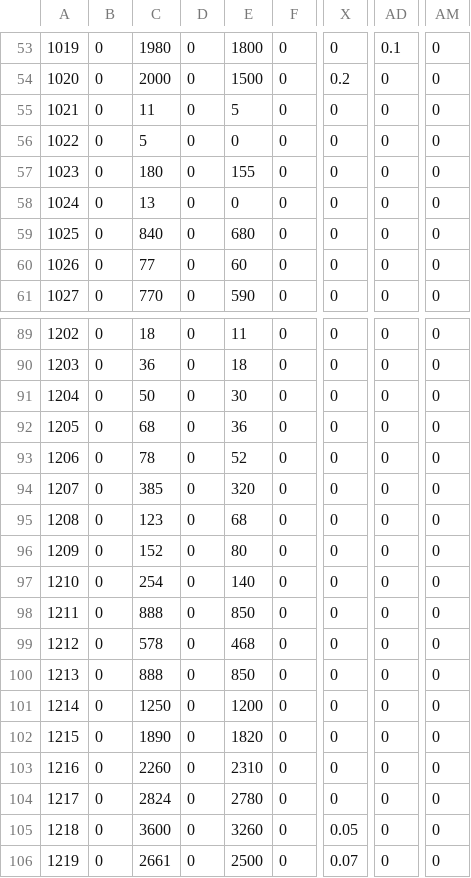
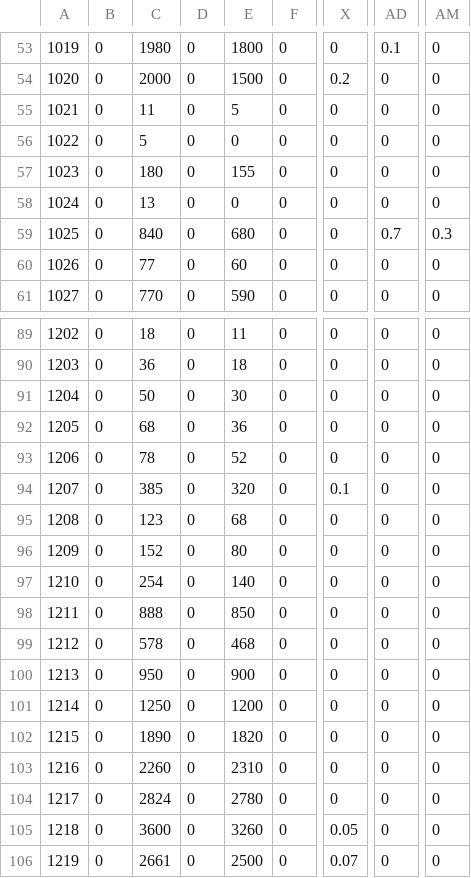
Before and after one commit to lqkhoo/rf-calculator, a TSV file: tsv/map_itemid_to_baseitem_stats_data.tsv, drawn as a sheet; only a part is shown, gaps mark what is left out; the diff names each change by its address in the sheet, - before the commit and + after, or states it on an @@ line.

Commit message:
Fixed all known bugs. Fixed incorrect tsv data

```diff
--- a/tsv/map_itemid_to_baseitem_stats_data.tsv
+++ b/tsv/map_itemid_to_baseitem_stats_data.tsv
-AD59: 0
+AD59: 0.7
-AM59: 0
+AM59: 0.3
-X94: 0
+X94: 0.1
-C100: 888
+C100: 950
-E100: 850
+E100: 900
```
Also changed, not shown: 17 other files.
